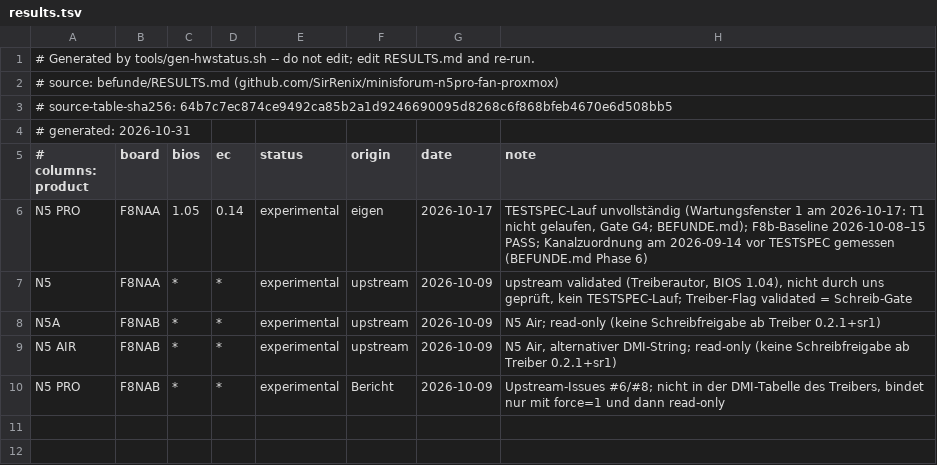
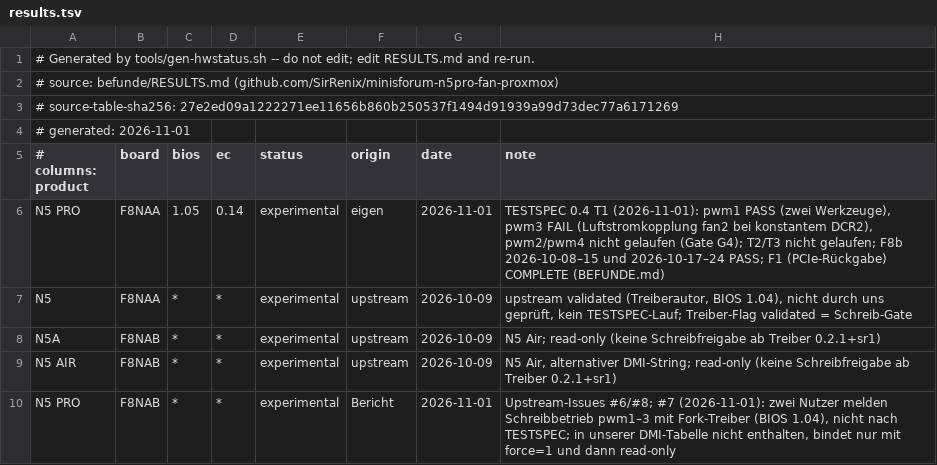
Before and after one commit to SirRenix/n5-fangov, a TSV file: internal/hwstatus/results.tsv, drawn as a sheet.

```diff
--- a/internal/hwstatus/results.tsv
+++ b/internal/hwstatus/results.tsv
@@ -2,6 +2,6 @@
 # source: befunde/RESULTS.md (github.com/SirRenix/minisforum-n5pro-fan-proxmox)
-# source-table-sha256: 64b7c7ec874ce9492ca85b2a1d9246690095d8268c6f868bfeb4670e6d508bb5
-# generated: 2026-10-31
+# source-table-sha256: 27e2ed09a1222271ee11656b860b250537f1494d91939a99d73dec77a6171269
+# generated: 2026-11-01
 # columns: product	board	bios	ec	status	origin	date	note
-N5 PRO	F8NAA	1.05	0.14	experimental	eigen	2026-10-17	TESTSPEC-Lauf unvollständig (Wartungsfenster 1 am 2026-10-17: T1 nicht gelaufen, Gate G4; BEFUNDE.md); F8b-Baseline 2026-10-08–15 PASS; Kanalzuordnung am 2026-09-14 vor TESTSPEC gemessen (BEFUNDE.md Phase 6)
+N5 PRO	F8NAA	1.05	0.14	experimental	eigen	2026-11-01	TESTSPEC 0.4 T1 (2026-11-01): pwm1 PASS (zwei Werkzeuge), pwm3 FAIL (Luftstromkopplung fan2 bei konstantem DCR2), pwm2/pwm4 nicht gelaufen (Gate G4); T2/T3 nicht gelaufen; F8b 2026-10-08–15 und 2026-10-17–24 PASS; F1 (PCIe-Rückgabe) COMPLETE (BEFUNDE.md)
 N5	F8NAA	*	*	experimental	upstream	2026-10-09	upstream validated (Treiberautor, BIOS 1.04), nicht durch uns geprüft, kein TESTSPEC-Lauf; Treiber-Flag validated = Schreib-Gate
@@ -9,2 +9,2 @@ N5A	F8NAB	*	*	experimental	upstream	2026-10-09	N5 Air; read-only (keine Schreibf
 N5 AIR	F8NAB	*	*	experimental	upstream	2026-10-09	N5 Air, alternativer DMI-String; read-only (keine Schreibfreigabe ab Treiber 0.2.1+sr1)
-N5 PRO	F8NAB	*	*	experimental	Bericht	2026-10-09	Upstream-Issues #6/#8; nicht in der DMI-Tabelle des Treibers, bindet nur mit force=1 und dann read-only
+N5 PRO	F8NAB	*	*	experimental	Bericht	2026-11-01	Upstream-Issues #6/#8; #7 (2026-11-01): zwei Nutzer melden Schreibbetrieb pwm1–3 mit Fork-Treiber (BIOS 1.04), nicht nach TESTSPEC; in unserer DMI-Tabelle nicht enthalten, bindet nur mit force=1 und dann read-only
```
Also changed, not shown: 2 other files.
